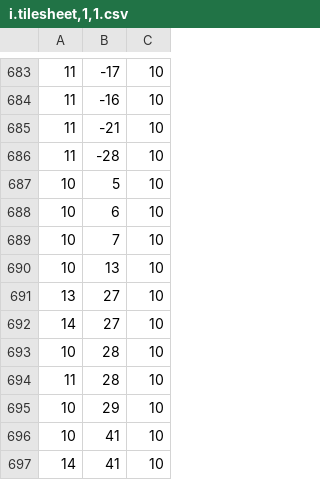
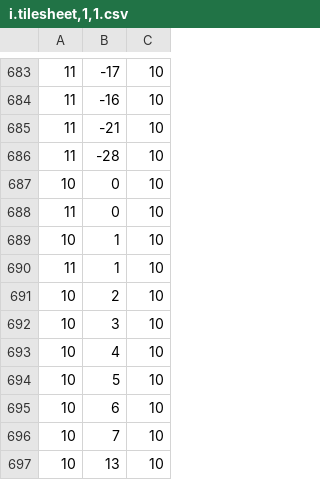
Before and after one commit to oktayacikalin/joe-danger, a CSV file: data/scenes/cave/matrix/i.tilesheet,1,1.csv, drawn as a sheet; only a part is shown, gaps mark what is left out; the shorter side is filled out with more unchanged rows; the diff names each change by its address in the sheet, - before the commit and + after, or states it on an @@ line.

```diff
--- a/data/scenes/cave/matrix/i.tilesheet,1,1.csv
+++ b/data/scenes/cave/matrix/i.tilesheet,1,1.csv
+row 687: 10 | 0 | 10
+row 688: 11 | 0 | 10
+row 689: 10 | 1 | 10
+row 690: 11 | 1 | 10
+row 691: 10 | 2 | 10
+row 692: 10 | 3 | 10
+row 693: 10 | 4 | 10
```
Also changed, not shown: data/scenes/cave/matrix/i.passability.csv, data/scenes/cave/matrix/i.tilesheet,1,7.csv, 14 other files.
